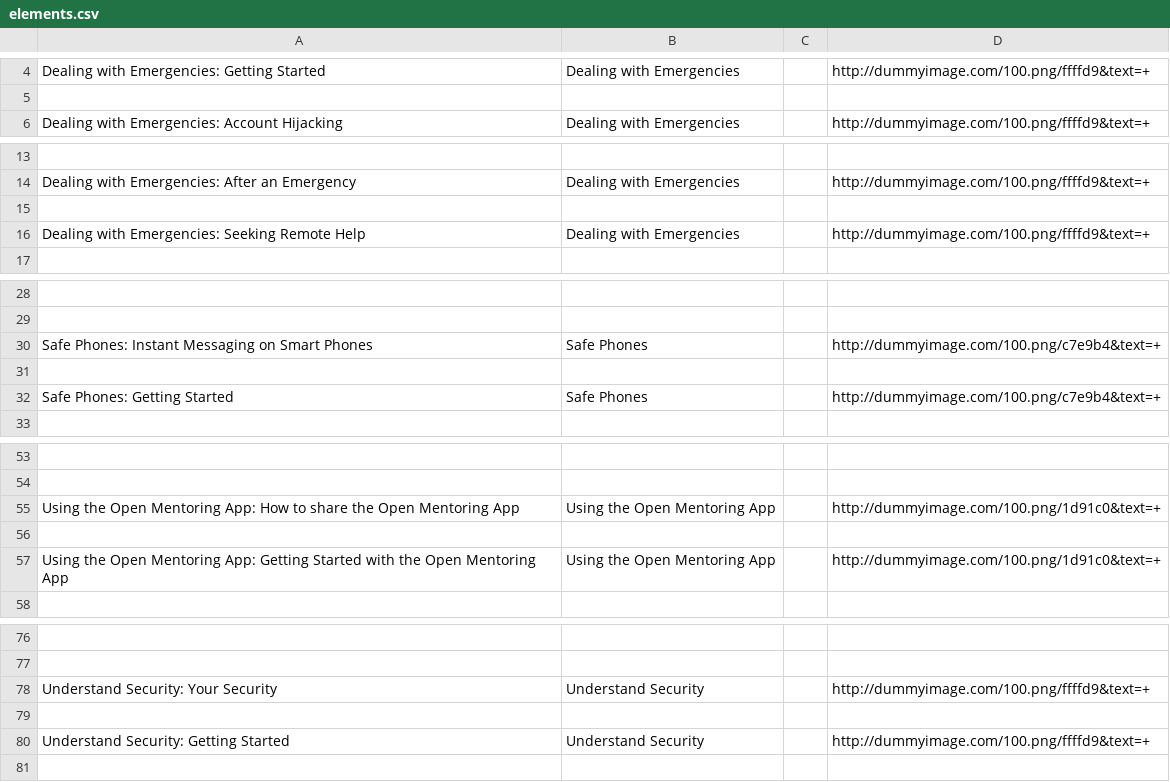
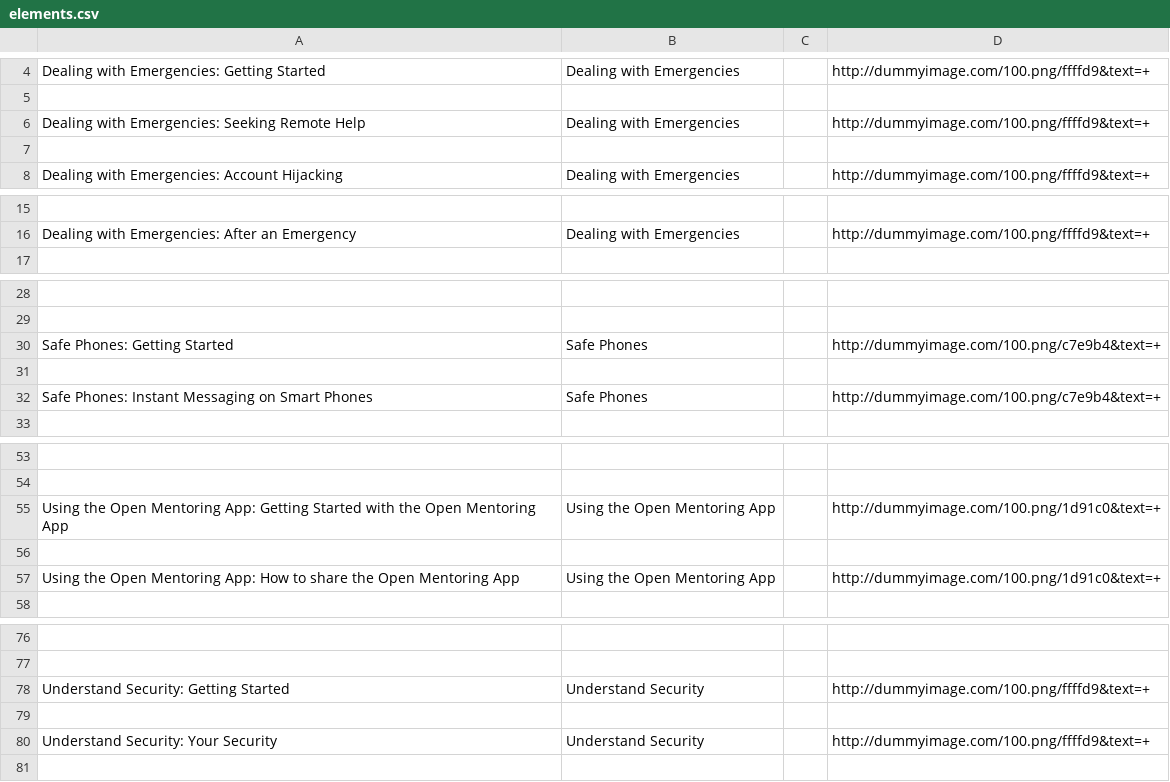
Before and after one commit to iilab/openmentoring-web, a CSV file: journo/elements.csv, drawn as a sheet; only a part is shown, gaps mark what is left out; removed rows and columns are numbered as before the commit, all else as after; the diff names each change by its address in the sheet, - before the commit and + after, or states it on an @@ line.

```diff
--- a/journo/elements.csv
+++ b/journo/elements.csv
@@ row 16 moved to row 6: Dealing with Emergencies: Seeking Remote… @@
+row 7: (empty)
-row 15: (empty)
@@ row 32 moved to row 30: Safe Phones: Getting Started @@
+row 31: (empty)
-row 31: (empty)
@@ row 57 moved to row 55: Using the Open Mentoring App: Getting St… @@
+row 56: (empty)
-row 56: (empty)
@@ row 80 moved to row 78: Understand Security: Getting Started @@
+row 79: (empty)
-row 79: (empty)
```
Also changed, not shown: 56 other files.
